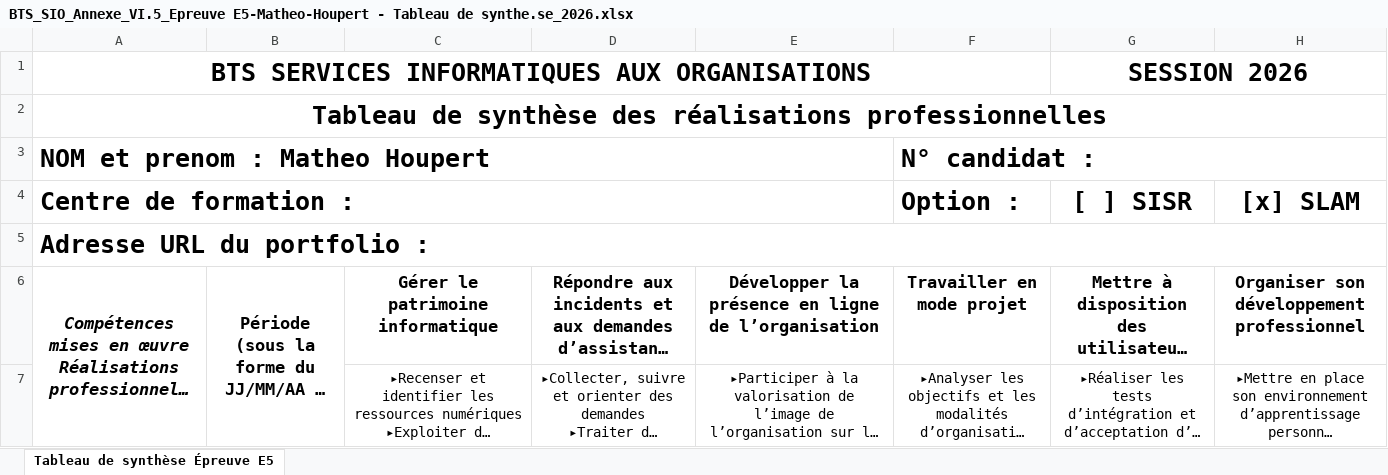
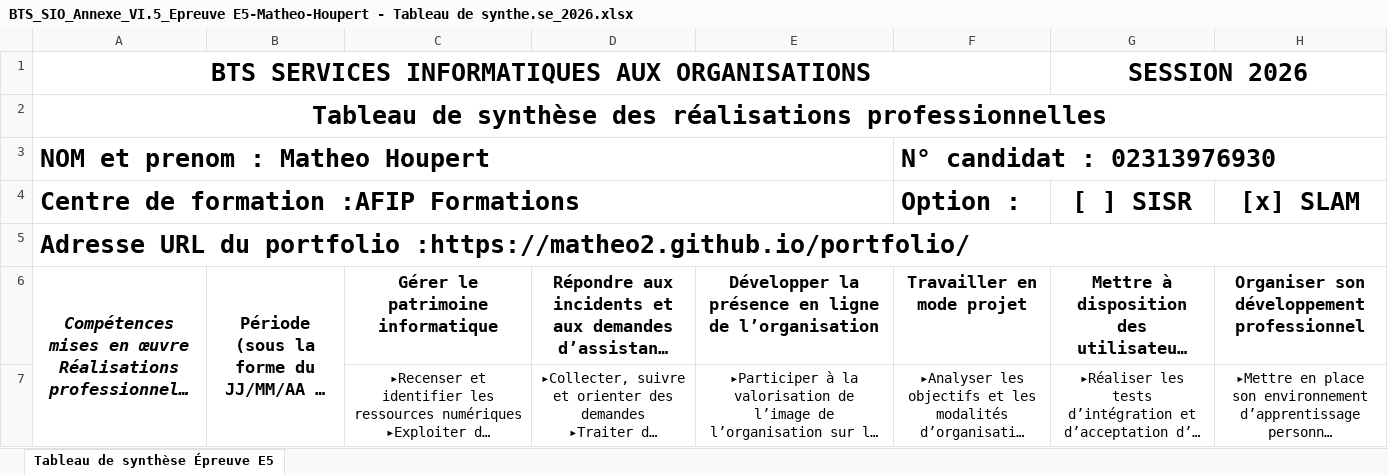
Before and after one commit to matheo2/portfolio, an Excel workbook: BTS_SIO_Annexe_VI.5_Epreuve E5-Matheo-Houpert - Tableau de synthe.se_2026.xlsx, sheet Tableau de synthèse Épreuve E5, drawn as a sheet; only a part is shown; long unchanged cells end in …; values as stored, in another font and other column widths than the file's, no borders; the diff names each change by its address in the sheet, - before the commit and + after, or states it on an @@ line.

```diff
--- a/BTS_SIO_Annexe_VI.5_Epreuve E5-Matheo-Houpert - Tableau de synthe.se_2026.xlsx (sheet Tableau de synthèse Épreuve E5)
+++ b/BTS_SIO_Annexe_VI.5_Epreuve E5-Matheo-Houpert - Tableau de synthe.se_2026.xlsx (sheet Tableau de synthèse Épreuve E5)
-F3 (Option :): N° candidat :
+F3 (Option :): N° candidat : 02313976930
-A4: Centre de formation :
+A4: Centre de formation :AFIP Formations
-A5: Adresse URL du portfolio :
+A5: Adresse URL du portfolio :https://matheo2.github.io/portfolio/
```
Also changed, not shown: 2 other files.
